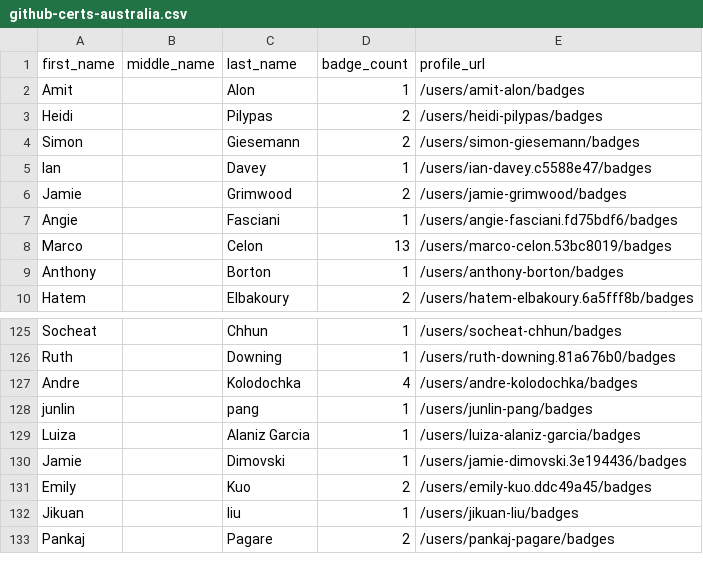
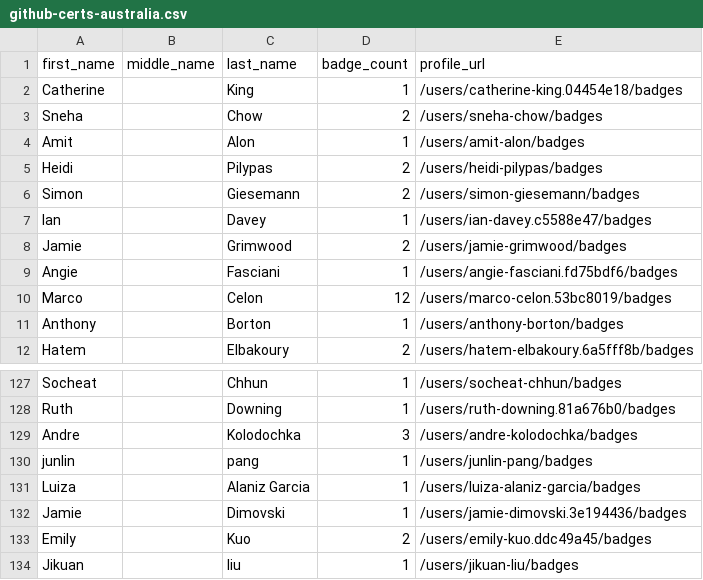
Before and after one commit to Joas707/github-certification-ranking-fork, a CSV file: datasource/github-certs-australia.csv, drawn as a sheet; only a part is shown, gaps mark what is left out; the shorter side is filled out with more unchanged rows.

```diff
--- a/datasource/github-certs-australia.csv
+++ b/datasource/github-certs-australia.csv
@@ -1,2 +1,4 @@
 first_name,middle_name,last_name,badge_count,profile_url
+Catherine,,King,1,/users/catherine-king.04454e18/badges
+Sneha,,Chow,2,/users/sneha-chow/badges
 Amit,,Alon,1,/users/amit-alon/badges
@@ -7,3 +9,3 @@ Jamie,,Grimwood,2,/users/jamie-grimwood/badges
 Angie,,Fasciani,1,/users/angie-fasciani.fd75bdf6/badges
-Marco,,Celon,13,/users/marco-celon.53bc8019/badges
+Marco,,Celon,12,/users/marco-celon.53bc8019/badges
 Anthony,,Borton,1,/users/anthony-borton/badges
@@ -126,3 +128,3 @@ Socheat,,Chhun,1,/users/socheat-chhun/badges
 Ruth,,Downing,1,/users/ruth-downing.81a676b0/badges
-Andre,,Kolodochka,4,/users/andre-kolodochka/badges
+Andre,,Kolodochka,3,/users/andre-kolodochka/badges
 junlin,,pang,1,/users/junlin-pang/badges
```
Also changed, not shown: datasource/github-certs-austria.csv, datasource/github-certs-brazil.csv, 44 other files.
